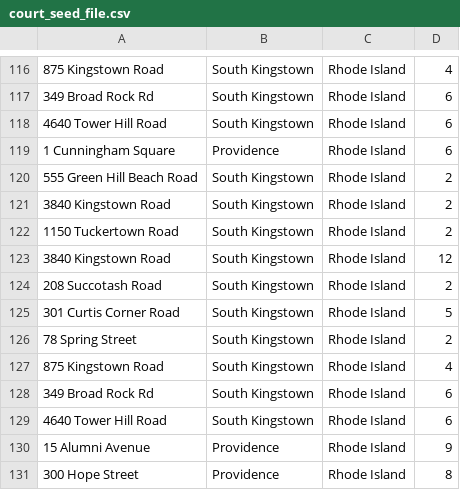
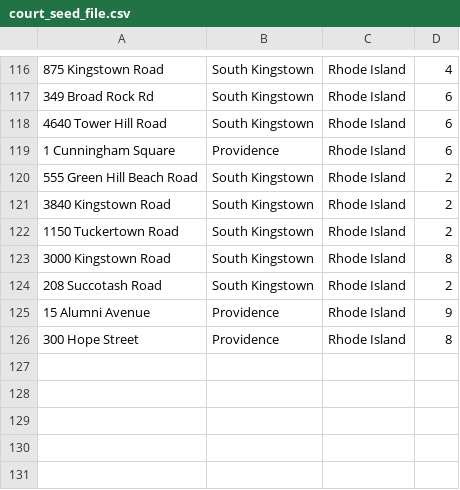
Before and after one commit to merhard/breakable_toy, a CSV file: db/court_seed_file.csv, drawn as a sheet; only a part is shown, gaps mark what is left out; the diff names each change by its address in the sheet, - before the commit and + after, or states it on an @@ line.

Commit message:
edit seed file
- remove duplicate courts

```diff
--- a/db/court_seed_file.csv
+++ b/db/court_seed_file.csv
-A123: 3840 Kingstown Road
+A123: 3000 Kingstown Road
-D123: 12
+D123: 8
-row 125: 301 Curtis Corner Road | South Kingstown | Rhode Island | 5
-row 126: 78 Spring Street | South Kingstown | Rhode Island | 2
-row 127: 875 Kingstown Road | South Kingstown | Rhode Island | 4
-row 128: 349 Broad Rock Rd | South Kingstown | Rhode Island | 6
-row 129: 4640 Tower Hill Road | South Kingstown | Rhode Island | 6
```
